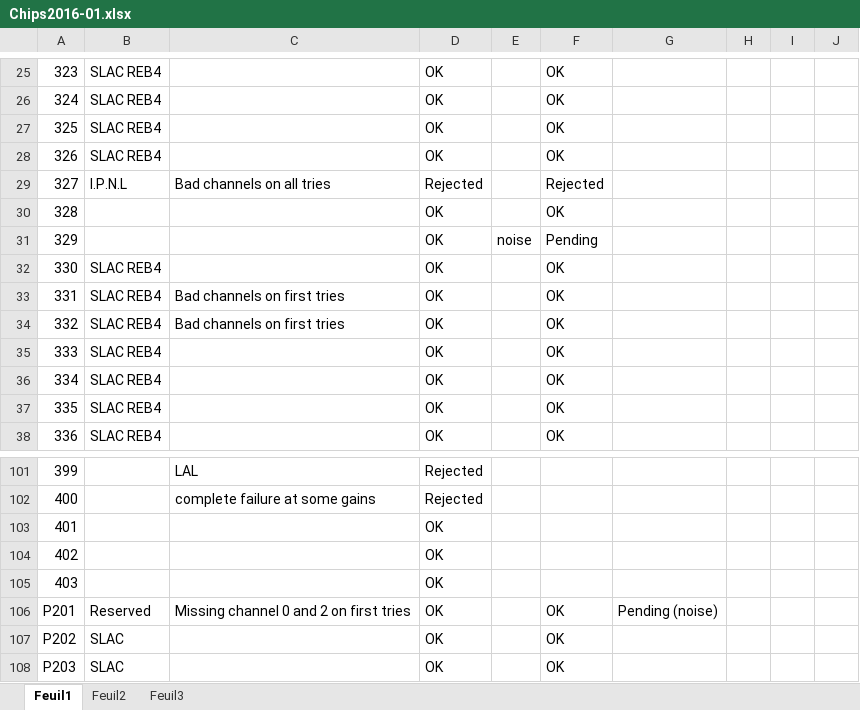
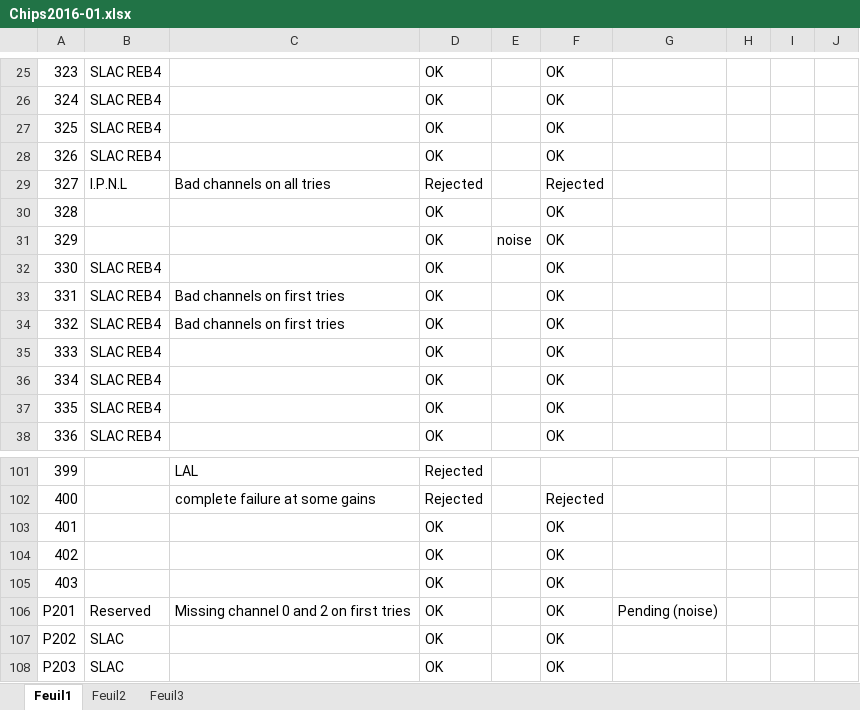
Before and after one commit to lsst-camera-dh/aspic-production-bench, an Excel workbook: Chips2016-01.xlsx, sheet Feuil1, drawn as a sheet; only a part is shown, gaps mark what is left out; values as stored, in another font and other column widths than the file's, no cell formats; the diff covers the shown part only; the diff names each change by its address in the sheet, - before the commit and + after, or states it on an @@ line.

```diff
--- a/Chips2016-01.xlsx (sheet Feuil1)
+++ b/Chips2016-01.xlsx (sheet Feuil1)
-F31: Pending
+F31: OK
-F102: (empty)
+F102: Rejected
-F103:F105: (empty)
+F103:F105: OK
```
Also changed, not shown: 29 edited cells elsewhere in this sheet, cell formats.
